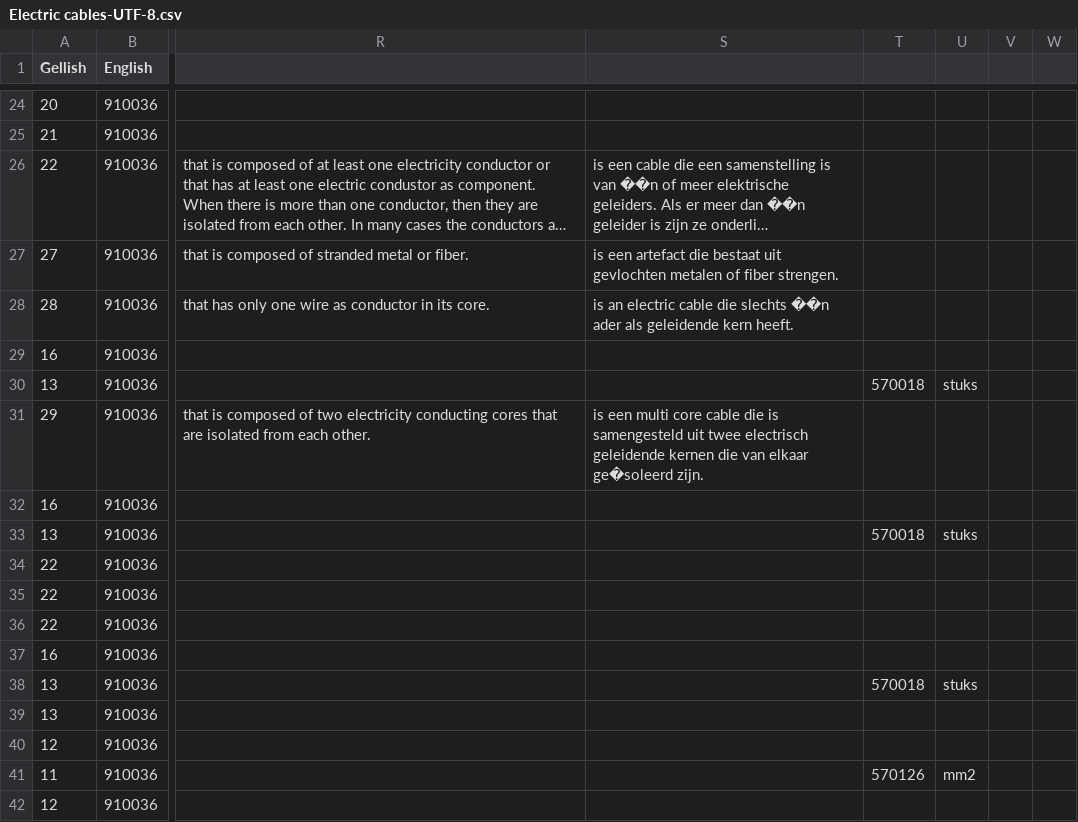
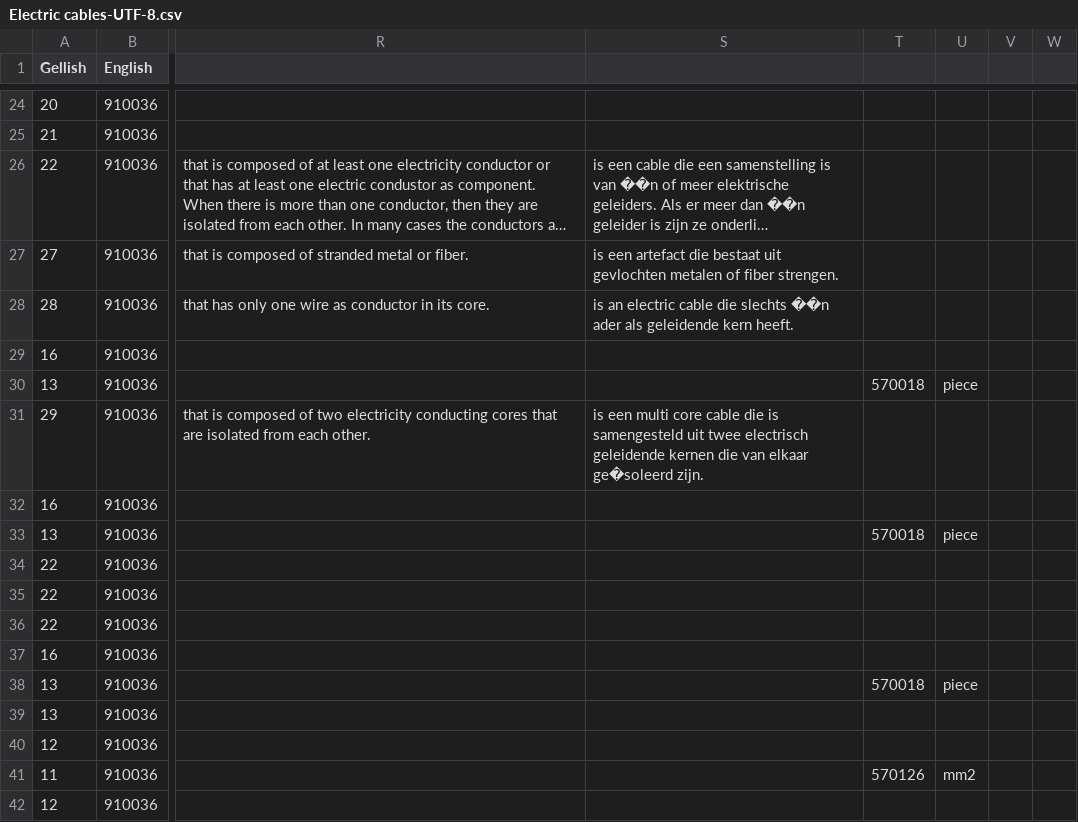
Before and after one commit to AndriesSHP/Gellish, a CSV file: GellishData/Electric cables-UTF-8.csv, drawn as a sheet; only a part is shown, gaps mark what is left out; long unchanged cells end in …; the diff names each change by its address in the sheet, - before the commit and + after, or states it on an @@ line.

```diff
--- a/GellishData/Electric cables-UTF-8.csv
+++ b/GellishData/Electric cables-UTF-8.csv
-U30: stuks
+U30: piece
-U33: stuks
+U33: piece
-U38: stuks
+U38: piece
```
Also changed, not shown: GellishDictionary/units of measures & currencies-UTF-8-subset.csv, 2 other files.
